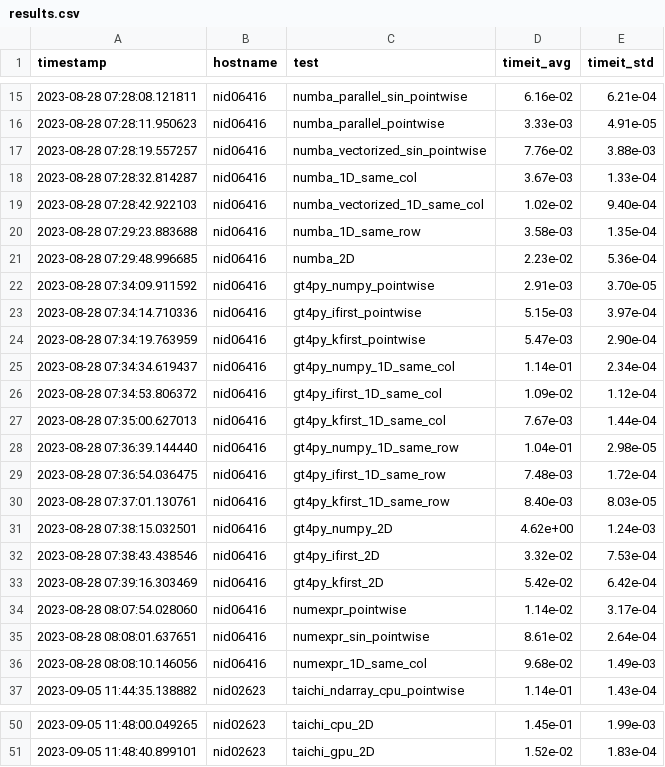
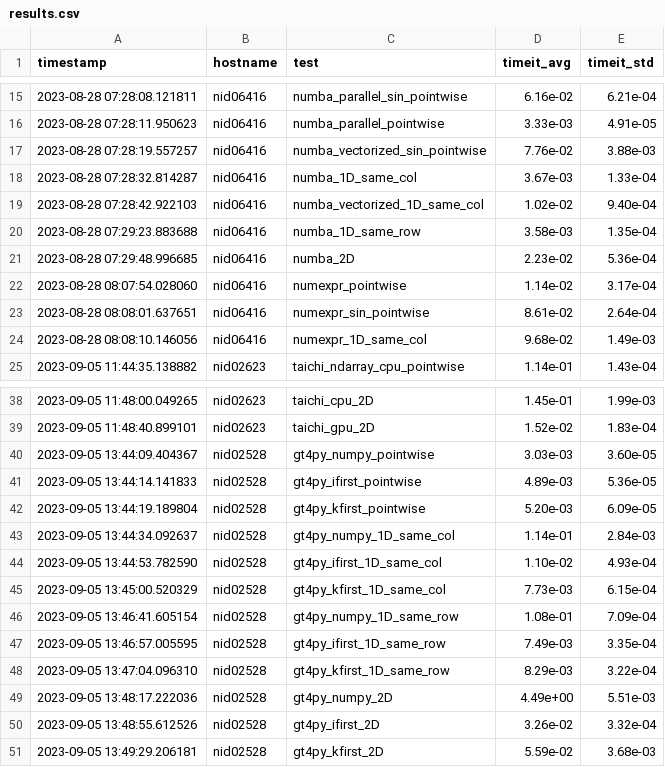
Before and after one commit to ofuhrer/HPC4WC, a CSV file: projects/2023/project12_highlevel_programming/results.csv, drawn as a sheet; only a part is shown, gaps mark what is left out; removed rows and columns are numbered as before the commit, all else as after; the diff names each change by its address in the sheet, - before the commit and + after, or states it on an @@ line.

Commit message:
Revise gt4py also, rerun and update results.csv.

```diff
--- a/projects/2023/project12_highlevel_programming/results.csv
+++ b/projects/2023/project12_highlevel_programming/results.csv
-row 22: 2023-08-28 07:34:09.911592 | nid06416 | gt4py_numpy_pointwise | 2.91e-03 | 3.70e-05
-row 23: 2023-08-28 07:34:14.710336 | nid06416 | gt4py_ifirst_pointwise | 5.15e-03 | 3.97e-04
-row 24: 2023-08-28 07:34:19.763959 | nid06416 | gt4py_kfirst_pointwise | 5.47e-03 | 2.90e-04
-row 25: 2023-08-28 07:34:34.619437 | nid06416 | gt4py_numpy_1D_same_col | 1.14e-01 | 2.34e-04
-row 26: 2023-08-28 07:34:53.806372 | nid06416 | gt4py_ifirst_1D_same_col | 1.09e-02 | 1.12e-04
-row 27: 2023-08-28 07:35:00.627013 | nid06416 | gt4py_kfirst_1D_same_col | 7.67e-03 | 1.44e-04
-row 28: 2023-08-28 07:36:39.144440 | nid06416 | gt4py_numpy_1D_same_row | 1.04e-01 | 2.98e-05
-row 29: 2023-08-28 07:36:54.036475 | nid06416 | gt4py_ifirst_1D_same_row | 7.48e-03 | 1.72e-04
-row 30: 2023-08-28 07:37:01.130761 | nid06416 | gt4py_kfirst_1D_same_row | 8.40e-03 | 8.03e-05
-row 31: 2023-08-28 07:38:15.032501 | nid06416 | gt4py_numpy_2D | 4.62e+00 | 1.24e-03
-row 32: 2023-08-28 07:38:43.438546 | nid06416 | gt4py_ifirst_2D | 3.32e-02 | 7.53e-04
-row 33: 2023-08-28 07:39:16.303469 | nid06416 | gt4py_kfirst_2D | 5.42e-02 | 6.42e-04
+row 40: 2023-09-05 13:44:09.404367 | nid02528 | gt4py_numpy_pointwise | 3.03e-03 | 3.60e-05
+row 41: 2023-09-05 13:44:14.141833 | nid02528 | gt4py_ifirst_pointwise | 4.89e-03 | 5.36e-05
+row 42: 2023-09-05 13:44:19.189804 | nid02528 | gt4py_kfirst_pointwise | 5.20e-03 | 6.09e-05
+row 43: 2023-09-05 13:44:34.092637 | nid02528 | gt4py_numpy_1D_same_col | 1.14e-01 | 2.84e-03
+row 44: 2023-09-05 13:44:53.782590 | nid02528 | gt4py_ifirst_1D_same_col | 1.10e-02 | 4.93e-04
+row 45: 2023-09-05 13:45:00.520329 | nid02528 | gt4py_kfirst_1D_same_col | 7.73e-03 | 6.15e-04
+row 46: 2023-09-05 13:46:41.605154 | nid02528 | gt4py_numpy_1D_same_row | 1.08e-01 | 7.09e-04
+row 47: 2023-09-05 13:46:57.005595 | nid02528 | gt4py_ifirst_1D_same_row | 7.49e-03 | 3.35e-04
+row 48: 2023-09-05 13:47:04.096310 | nid02528 | gt4py_kfirst_1D_same_row | 8.29e-03 | 3.22e-04
+row 49: 2023-09-05 13:48:17.222036 | nid02528 | gt4py_numpy_2D | 4.49e+00 | 5.51e-03
+row 50: 2023-09-05 13:48:55.612526 | nid02528 | gt4py_ifirst_2D | 3.26e-02 | 3.32e-04
+row 51: 2023-09-05 13:49:29.206181 | nid02528 | gt4py_kfirst_2D | 5.59e-02 | 3.68e-03
```
Also changed, not shown: 1 other file.
